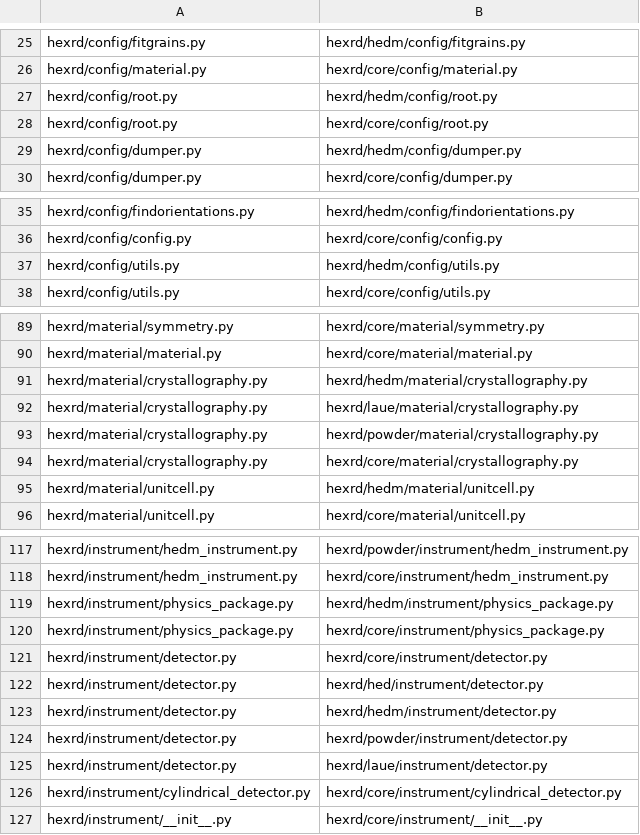
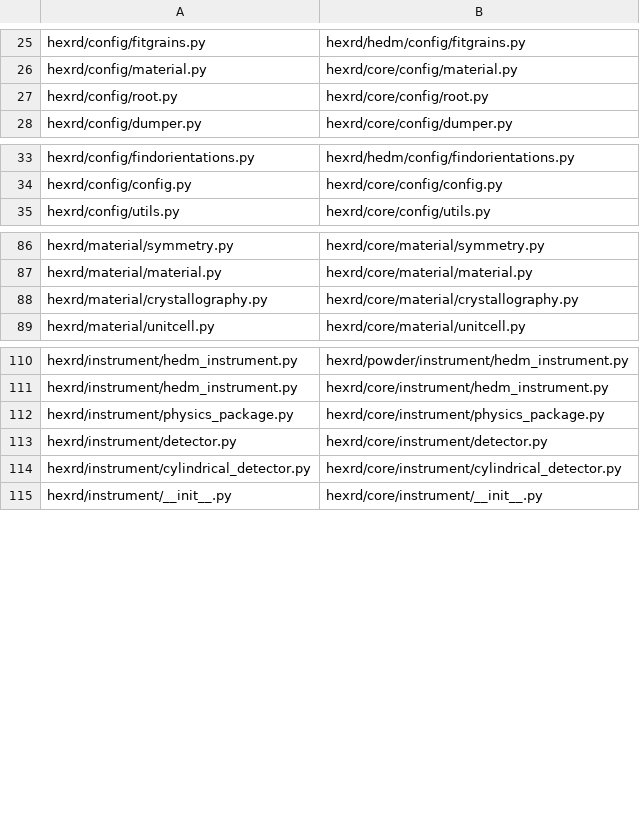
Before and after one commit to HEXRD/hexrd, a TSV file: hexrd/file_table.tsv, drawn as a sheet; only a part is shown, gaps mark what is left out.

```diff
--- a/hexrd/file_table.tsv
+++ b/hexrd/file_table.tsv
@@ -26,5 +26,3 @@ hexrd/config/fitgrains.py	hexrd/hedm/config/fitgrains.py
 hexrd/config/material.py	hexrd/core/config/material.py
-hexrd/config/root.py	hexrd/hedm/config/root.py
 hexrd/config/root.py	hexrd/core/config/root.py
-hexrd/config/dumper.py	hexrd/hedm/config/dumper.py
 hexrd/config/dumper.py	hexrd/core/config/dumper.py
@@ -36,3 +34,2 @@ hexrd/config/findorientations.py	hexrd/hedm/config/findorientations.py
 hexrd/config/config.py	hexrd/core/config/config.py
-hexrd/config/utils.py	hexrd/hedm/config/utils.py
 hexrd/config/utils.py	hexrd/core/config/utils.py
@@ -90,7 +87,3 @@ hexrd/material/symmetry.py	hexrd/core/material/symmetry.py
 hexrd/material/material.py	hexrd/core/material/material.py
-hexrd/material/crystallography.py	hexrd/hedm/material/crystallography.py
-hexrd/material/crystallography.py	hexrd/laue/material/crystallography.py
-hexrd/material/crystallography.py	hexrd/powder/material/crystallography.py
 hexrd/material/crystallography.py	hexrd/core/material/crystallography.py
-hexrd/material/unitcell.py	hexrd/hedm/material/unitcell.py
 hexrd/material/unitcell.py	hexrd/core/material/unitcell.py
@@ -118,9 +111,4 @@ hexrd/instrument/hedm_instrument.py	hexrd/powder/instrument/hedm_instrument.py
 hexrd/instrument/hedm_instrument.py	hexrd/core/instrument/hedm_instrument.py
-hexrd/instrument/physics_package.py	hexrd/hedm/instrument/physics_package.py
 hexrd/instrument/physics_package.py	hexrd/core/instrument/physics_package.py
 hexrd/instrument/detector.py	hexrd/core/instrument/detector.py
-hexrd/instrument/detector.py	hexrd/hed/instrument/detector.py
-hexrd/instrument/detector.py	hexrd/hedm/instrument/detector.py
-hexrd/instrument/detector.py	hexrd/powder/instrument/detector.py
-hexrd/instrument/detector.py	hexrd/laue/instrument/detector.py
 hexrd/instrument/cylindrical_detector.py	hexrd/core/instrument/cylindrical_detector.py
```
Also changed, not shown: 42 other files.
